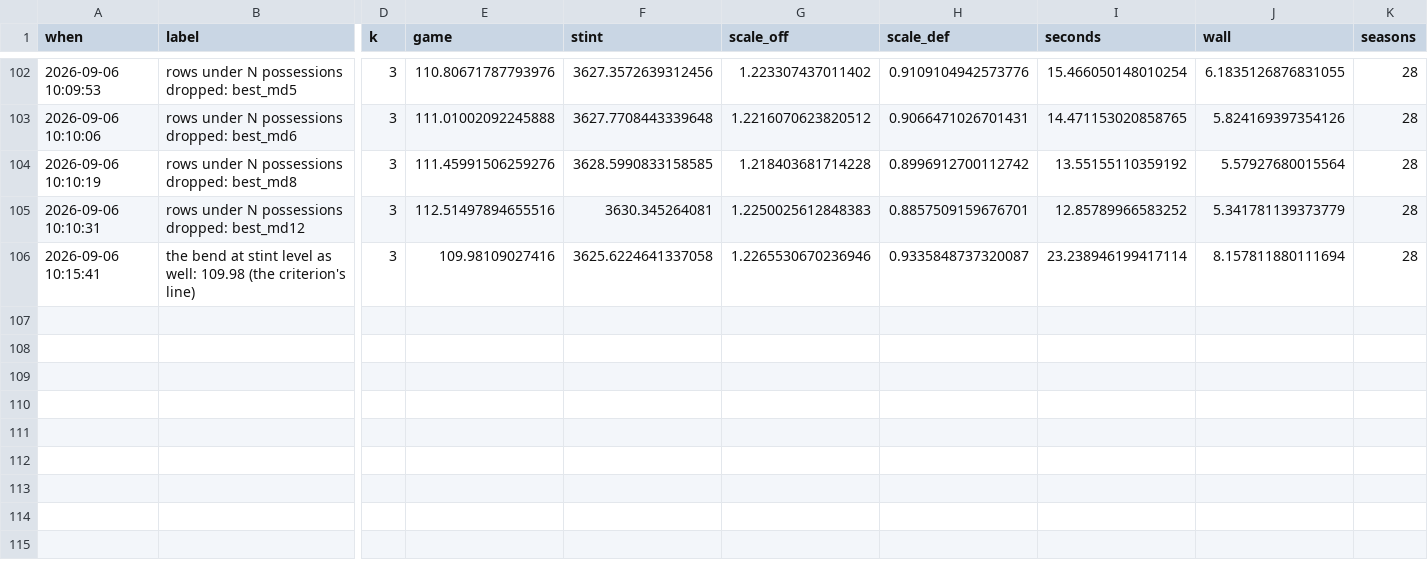
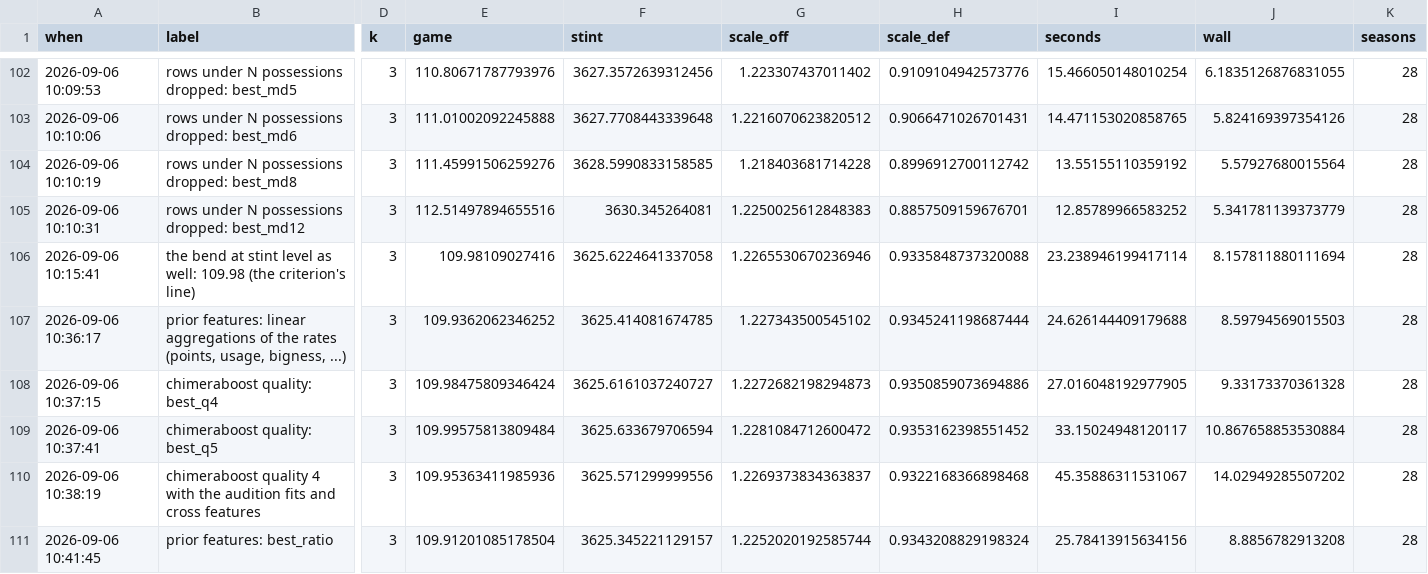
Before and after one commit to bbstats/openrapm, a CSV file: docs/progress.csv, drawn as a sheet; only a part is shown, gaps mark what is left out; rows hold the shown columns only; the diff covers the shown part only; the diff names each change by its address in the sheet, - before the commit and + after, or states it on an @@ line.

Commit message:
The prior's model and features are not the binding constraint (FINDINGS 21.24)
Twenty-three engineered features, five and eight bagged members, the full model-selection search and a
distance-weighted target: not one is significant, and the biggest is 0.07 per 100.  Doubling the booster's fit
budget buys 0.025.  The line does not move.

  * `gbdt_prior.DERIVED` -- linear aggregations of the 13 rates (points, shot volume, usage, bigness,
    rebounds, stocks, creation, shot mix).  An oblivious tree staircases a diagonal; these cost nothing.
    -0.049 at z -1.05.
  * `gbdt_prior.RATIOS` -- efficiency, which a tree cannot make at all.  These need the rates' LEVEL back, so
    `scratch/add_raw_rates.py` adds the uncentred rates to the panel (every existing column checked identical,
    backup at .parquet.bak) and `chain_offset` passes them through at prediction time.  -0.069 at z -1.28,
    the best of the session's prior work and not adopted: it costs 11% of the clock for evidence this thin.
  * `training_rows(win_decay=)` -- the pooled target discounted by how many windows away it is, exact at 1.0.
  * `MspiFast.win_decay`, `Context.prior(win_decay=)`, `chain_offset(win_decay=)`.

WHY, measured (`scratch/prior_ceiling.py`): the target is a player's APM pooled over his other windows, and
its own split-half reliability is 0.81 on offense and 0.89 on defense, so the ceiling on any predictor's
correlation is 0.90 / 0.94.  The booster reaches 0.59 / 0.63 -- two thirds of the ceiling.  The missing third
is not model capacity; it is not in the box line at all.

TabFM (google/tabfm-1.0.0-jax) installs and downloads but its orbax restore dies in tensorstore on a 1.5 GB
region: 38.5 GB of the box's 48 GB commit limit is already taken.  Worth retrying on a quiet machine.

```diff
--- a/docs/progress.csv
+++ b/docs/progress.csv
-H106 (scale_def): 0.9335848737320087
+H106 (scale_def): 0.9335848737320088
+row 107: 2026-09-06 10:36:17 | prior features: linear aggregations of the rates (points, usage, bigness, ...) | 3 | 109.9362062346252 | 3625.414081674785 | 1.227343500545102 | 0.9345241198687444 | 24.626144409179688 | 8.59794569015503 | 28
+row 108: 2026-09-06 10:37:15 | chimeraboost quality: best_q4 | 3 | 109.98475809346424 | 3625.6161037240727 | 1.2272682198294873 | 0.9350859073694886 | 27.016048192977905 | 9.33173370361328 | 28
+row 109: 2026-09-06 10:37:41 | chimeraboost quality: best_q5 | 3 | 109.99575813809484 | 3625.633679706594 | 1.2281084712600472 | 0.9353162398551452 | 33.15024948120117 | 10.867658853530884 | 28
+row 110: 2026-09-06 10:38:19 | chimeraboost quality 4 with the audition fits and cross features | 3 | 109.95363411985936 | 3625.571299999556 | 1.2269373834363837 | 0.9322168366898468 | 45.35886311531067 | 14.02949285507202 | 28
+row 111: 2026-09-06 10:41:45 | prior features: best_ratio | 3 | 109.91201085178504 | 3625.345221129157 | 1.2252020192585744 | 0.9343208829198324 | 25.78413915634156 | 8.8856782913208 | 28
```
Also changed, not shown: 6 added rows elsewhere in this file, 8 other files.
